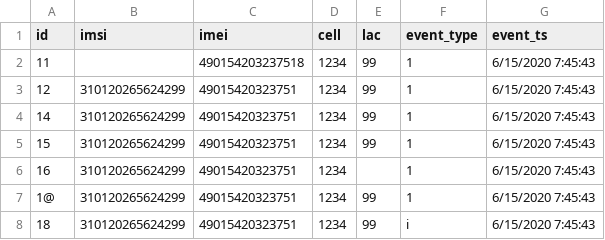
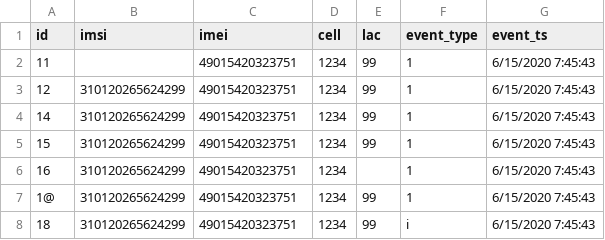
Before and after one commit to Abdelrhman2022/ETL-Telecom-Using-SSIS, a CSV file: source_files/batch 0/03_sample_data.csv, drawn as a sheet.

```diff
--- a/source_files/batch 0/03_sample_data.csv
+++ b/source_files/batch 0/03_sample_data.csv
@@ -1,3 +1,3 @@
 id|imsi|imei|cell|lac|event_type|event_ts
-11||490154203237518|1234|99|1|6/15/2020 7:45:43
+11||49015420323751|1234|99|1|6/15/2020 7:45:43
 12|310120265624299|49015420323751|1234|99|1|6/15/2020 7:45:43
```
Also changed, not shown: source_files/batch 0/02_clean_data_with_null.csv.
